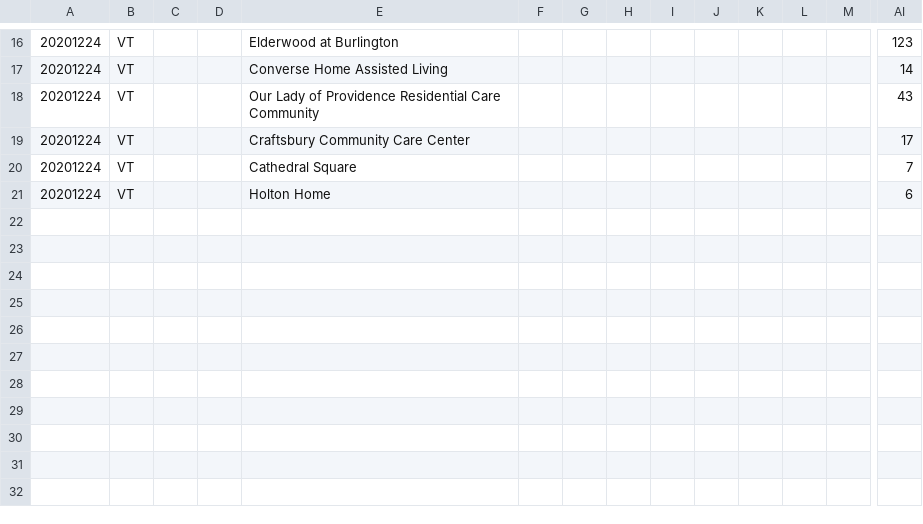
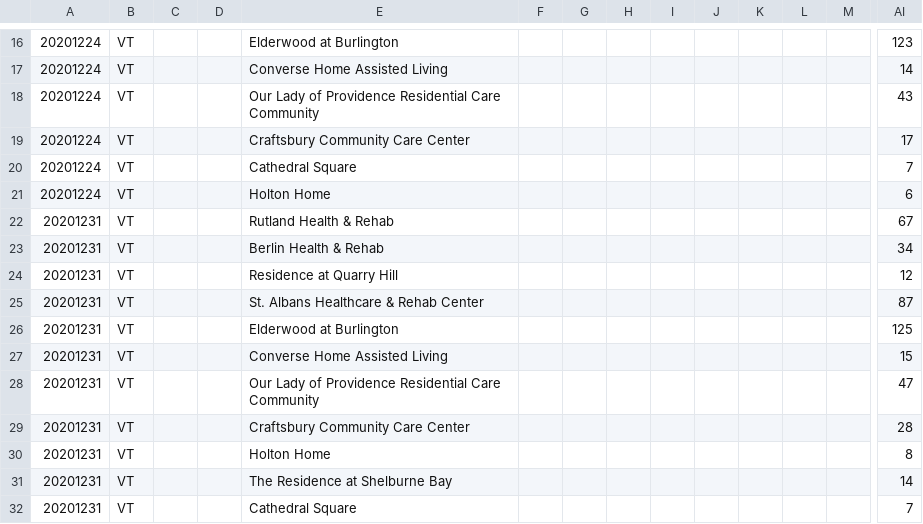
Before and after one commit to COVID19Tracking/long-term-care-data, a CSV file: facilities_vt.csv, drawn as a sheet; only a part is shown, gaps mark what is left out; rows hold the shown columns only; the diff names each change by its address in the sheet, - before the commit and + after, or states it on an @@ line.

```diff
--- a/facilities_vt.csv
+++ b/facilities_vt.csv
+row 22: 20201231 | VT |  |  | Rutland Health & Rehab |  |  |  |  |  |  |  |  | 67
+row 23: 20201231 | VT |  |  | Berlin Health & Rehab |  |  |  |  |  |  |  |  | 34
+row 24: 20201231 | VT |  |  | Residence at Quarry Hill |  |  |  |  |  |  |  |  | 12
+row 25: 20201231 | VT |  |  | St. Albans Healthcare & Rehab Center |  |  |  |  |  |  |  |  | 87
+row 26: 20201231 | VT |  |  | Elderwood at Burlington |  |  |  |  |  |  |  |  | 125
+row 27: 20201231 | VT |  |  | Converse Home Assisted Living |  |  |  |  |  |  |  |  | 15
+row 28: 20201231 | VT |  |  | Our Lady of Providence Residential Care Community |  |  |  |  |  |  |  |  | 47
+row 29: 20201231 | VT |  |  | Craftsbury Community Care Center |  |  |  |  |  |  |  |  | 28
+row 30: 20201231 | VT |  |  | Holton Home |  |  |  |  |  |  |  |  | 8
+row 31: 20201231 | VT |  |  | The Residence at Shelburne Bay |  |  |  |  |  |  |  |  | 14
+row 32: 20201231 | VT |  |  | Cathedral Square |  |  |  |  |  |  |  |  | 7
```
Also changed, not shown: facilities_dc.csv, facilities_de.csv, 23 other files.
